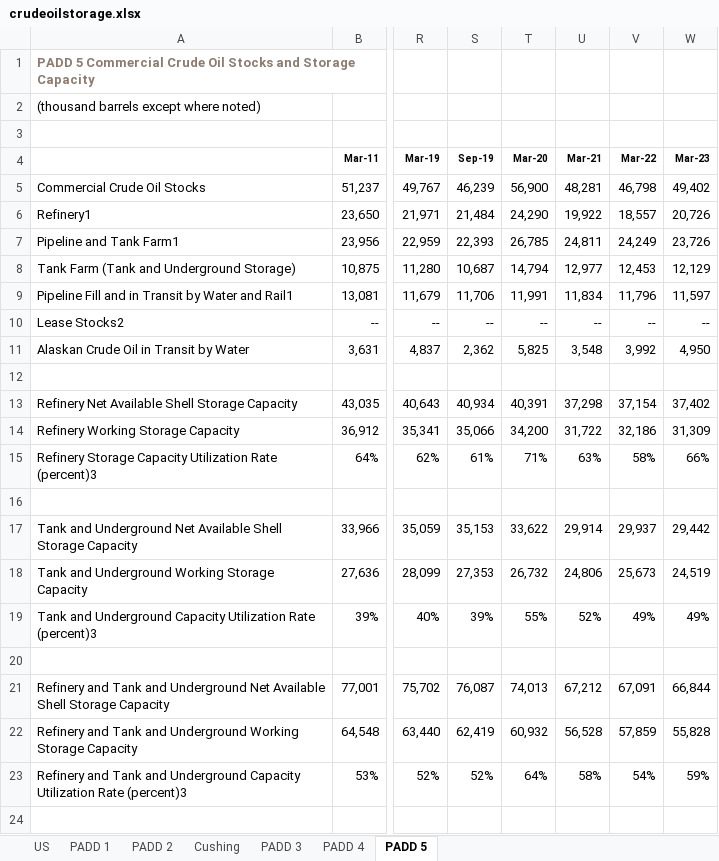
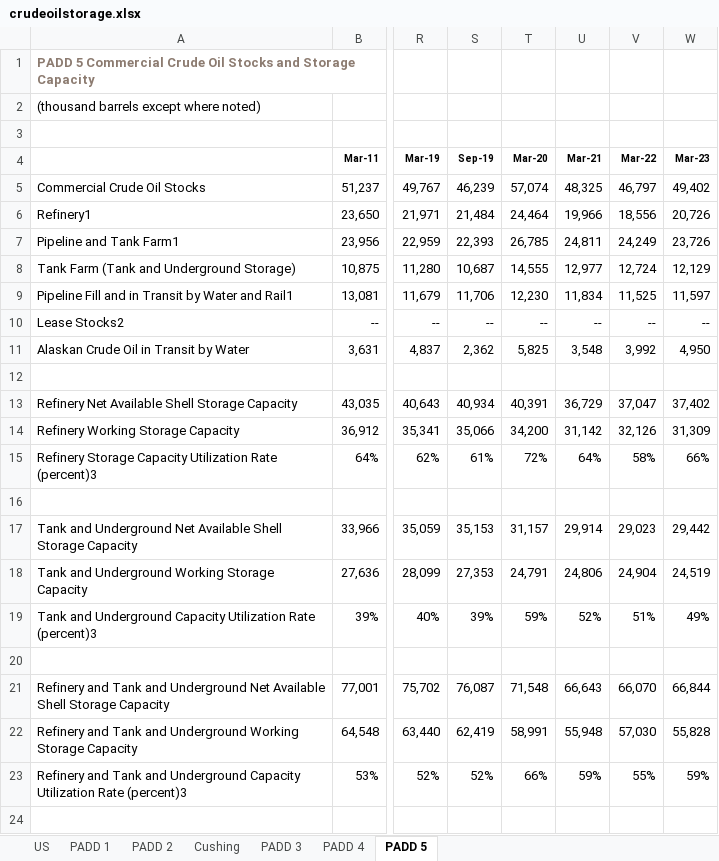
Before and after one commit to risktoollib/RTL, an Excel workbook: data-raw/crudeoilstorage.xlsx, sheet PADD 5, drawn as a sheet; only a part is shown, gaps mark what is left out; values as stored, in another font and other column widths than the file's, no borders; the diff covers the shown part only; the diff names each change by its address in the sheet, - before the commit and + after, or states it on an @@ line.

```diff
--- a/data-raw/crudeoilstorage.xlsx (sheet PADD 5)
+++ b/data-raw/crudeoilstorage.xlsx (sheet PADD 5)
-T5 (Mar-20): 56,900
+T5 (Mar-20): 57,074
-U5 (Mar-21): 48,281
+U5 (Mar-21): 48,325
-V5 (Mar-22): 46,798
+V5 (Mar-22): 46,797
-T6 (Mar-20): 24,290
+T6 (Mar-20): 24,464
-U6 (Mar-21): 19,922
+U6 (Mar-21): 19,966
-V6 (Mar-22): 18,557
+V6 (Mar-22): 18,556
-T8 (Mar-20): 14,794
+T8 (Mar-20): 14,555
-V8 (Mar-22): 12,453
+V8 (Mar-22): 12,724
-T9 (Mar-20): 11,991
+T9 (Mar-20): 12,230
-V9 (Mar-22): 11,796
+V9 (Mar-22): 11,525
-U13 (Mar-21): 37,298
+U13 (Mar-21): 36,729
-V13 (Mar-22): 37,154
+V13 (Mar-22): 37,047
-U14 (Mar-21): 31,722
+U14 (Mar-21): 31,142
-V14 (Mar-22): 32,186
+V14 (Mar-22): 32,126
-T15 (Mar-20): 71%
+T15 (Mar-20): 72%
-U15 (Mar-21): 63%
+U15 (Mar-21): 64%
-T17 (Mar-20): 33,622
+T17 (Mar-20): 31,157
-V17 (Mar-22): 29,937
+V17 (Mar-22): 29,023
-T18 (Mar-20): 26,732
+T18 (Mar-20): 24,791
-V18 (Mar-22): 25,673
+V18 (Mar-22): 24,904
-T19 (Mar-20): 55%
+T19 (Mar-20): 59%
-V19 (Mar-22): 49%
+V19 (Mar-22): 51%
-T21 (Mar-20): 74,013
+T21 (Mar-20): 71,548
-U21 (Mar-21): 67,212
+U21 (Mar-21): 66,643
-V21 (Mar-22): 67,091
+V21 (Mar-22): 66,070
-T22 (Mar-20): 60,932
+T22 (Mar-20): 58,991
-U22 (Mar-21): 56,528
+U22 (Mar-21): 55,948
-V22 (Mar-22): 57,859
+V22 (Mar-22): 57,030
-T23 (Mar-20): 64%
+T23 (Mar-20): 66%
-U23 (Mar-21): 58%
+U23 (Mar-21): 59%
-V23 (Mar-22): 54%
+V23 (Mar-22): 55%
```
Also changed, not shown: 6 edited cells elsewhere in this sheet, sheet US, sheet PADD 3, sheet PADD 4, sheet PADD 2, sheet PADD 1, sheet Cushing, formulas that keep their value, 11 other files.
